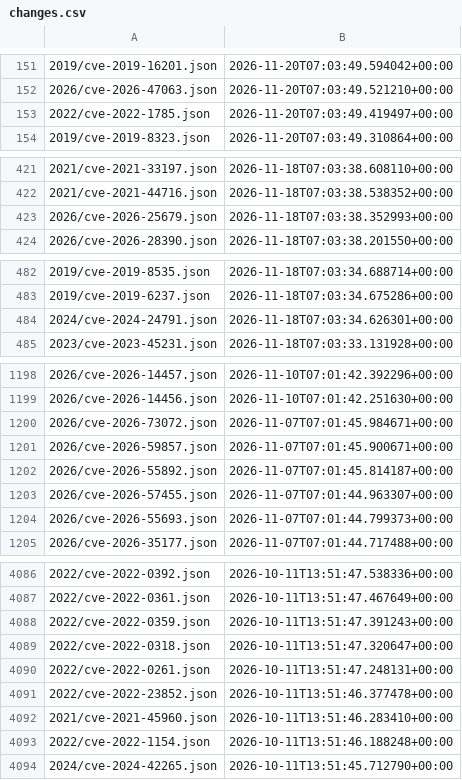
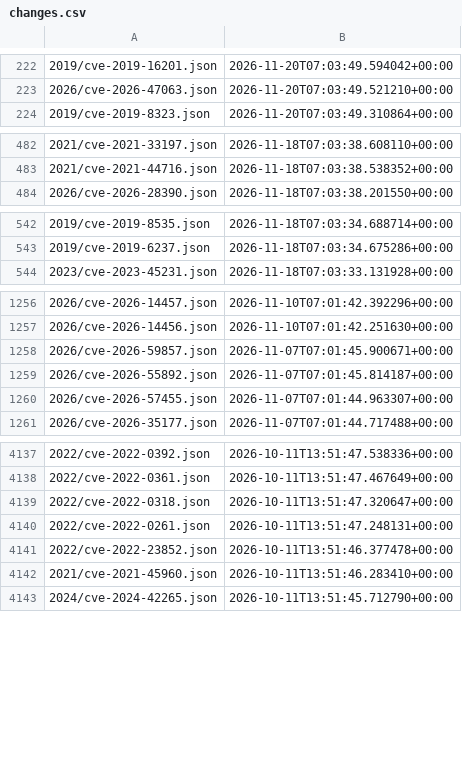
Before and after one commit to ctrliq/advisories, a CSV file: csaf/vex/cve/changes.csv, drawn as a sheet; only a part is shown, gaps mark what is left out; removed rows and columns are numbered as before the commit, all else as after; the diff covers the shown part only; the diff names each change by its address in the sheet, - before the commit and + after, or states it on an @@ line.

```diff
--- a/csaf/vex/cve/changes.csv
+++ b/csaf/vex/cve/changes.csv
-row 153: 2022/cve-2022-1785.json | 2026-11-20T07:03:49.419497+00:00
-row 423: 2026/cve-2026-25679.json | 2026-11-18T07:03:38.352993+00:00
-row 484: 2024/cve-2024-24791.json | 2026-11-18T07:03:34.626301+00:00
-row 1200: 2026/cve-2026-73072.json | 2026-11-07T07:01:45.984671+00:00
-row 1204: 2026/cve-2026-55693.json | 2026-11-07T07:01:44.799373+00:00
-row 4088: 2022/cve-2022-0359.json | 2026-10-11T13:51:47.391243+00:00
-row 4093: 2022/cve-2022-1154.json | 2026-10-11T13:51:46.188248+00:00
```
Also changed, not shown: 71 added rows and 21 removed rows elsewhere in this file.
